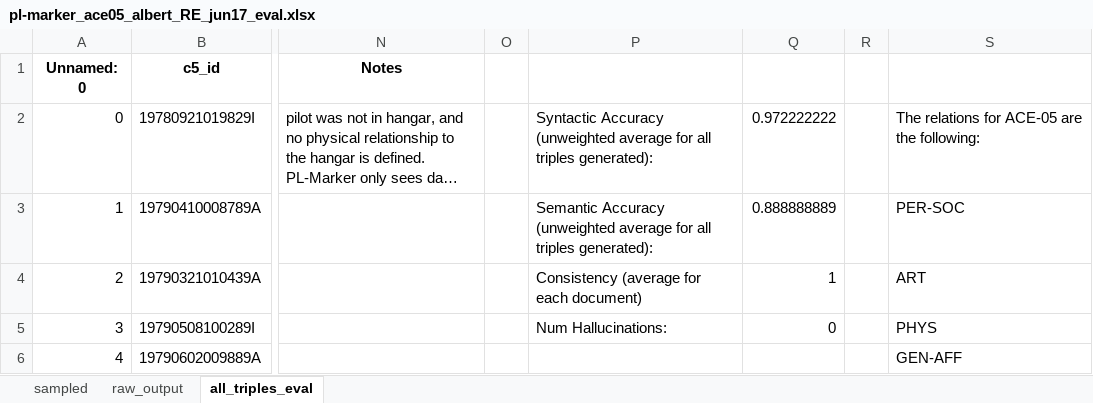
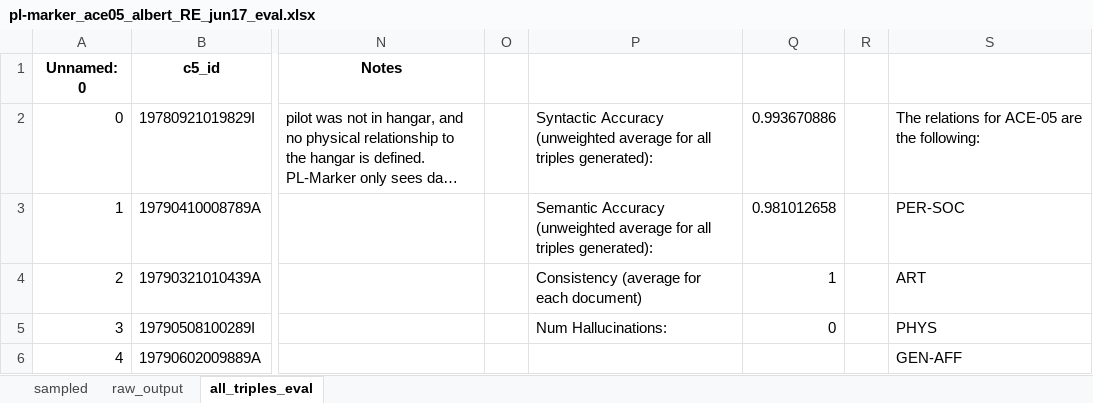
Before and after one commit to nd-crane/trusted_ke, an Excel workbook: evaluations/manual/pl-marker_ace05_albert_RE_jun17_eval.xlsx, sheet all_triples_eval, drawn as a sheet; only a part is shown, gaps mark what is left out; long unchanged cells end in …; values as stored, in another font and other column widths than the file's, no borders; charts and pictures and conditional formats not drawn; the diff names each change by its address in the sheet, - before the commit and + after, or states it on an @@ line.

```diff
--- a/evaluations/manual/pl-marker_ace05_albert_RE_jun17_eval.xlsx (sheet all_triples_eval)
+++ b/evaluations/manual/pl-marker_ace05_albert_RE_jun17_eval.xlsx (sheet all_triples_eval)
-Q2: 0.972222222
+Q2: 0.993670886
-Q3: 0.888888889
+Q3: 0.981012658
```
Also changed, not shown: evaluations/manual/unirel_eval.xlsx, 1 other file.
